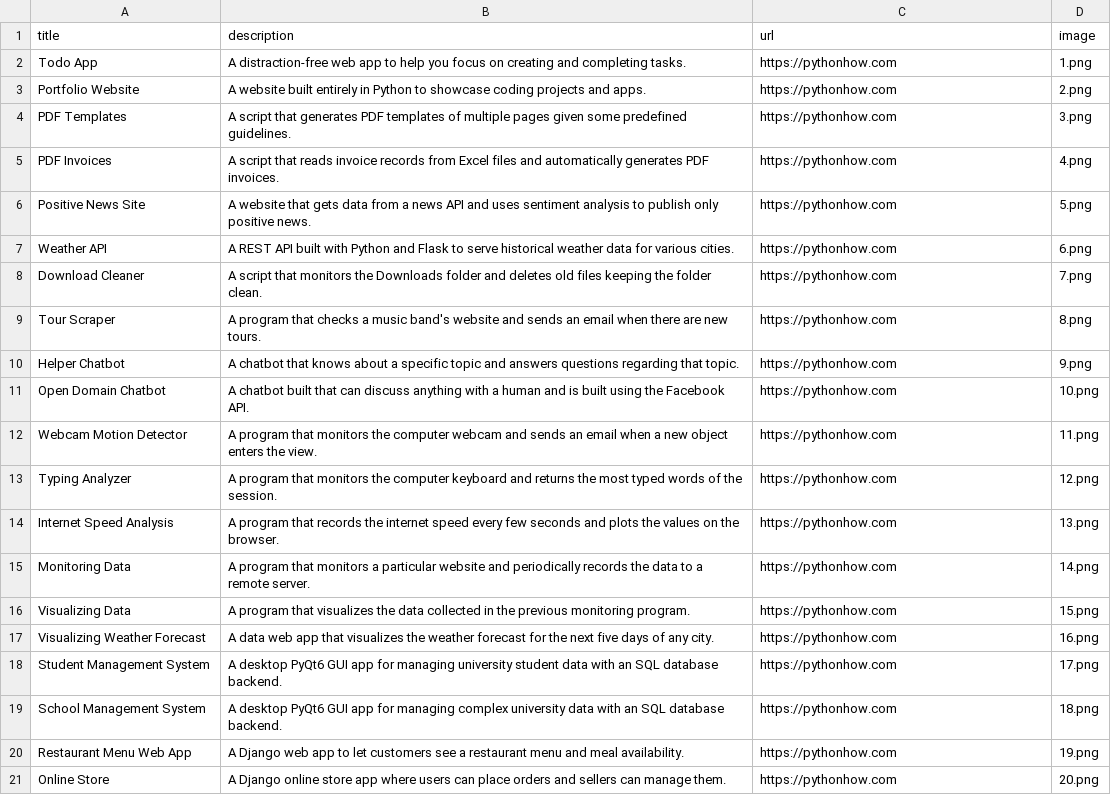
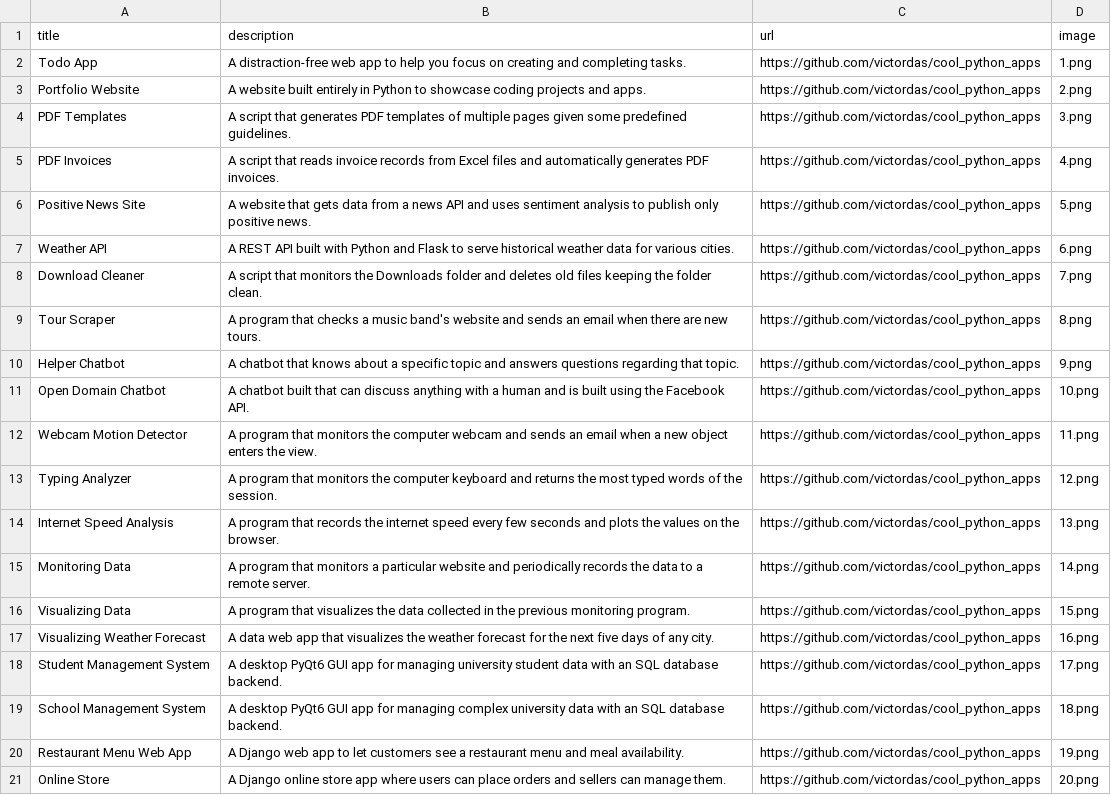
Before and after one commit to victordas/cool_python_apps, a CSV file: src/portfolio/data.csv, drawn as a sheet; the diff names each change by its address in the sheet, - before the commit and + after, or states it on an @@ line.

Commit message:
- add app descriptions - add source link

```diff
--- a/src/portfolio/data.csv
+++ b/src/portfolio/data.csv
-C2:C21 (url): https://pythonhow.com
+C2:C21 (url): https://github.com/victordas/cool_python_apps
```
Also changed, not shown: 1 other file.
